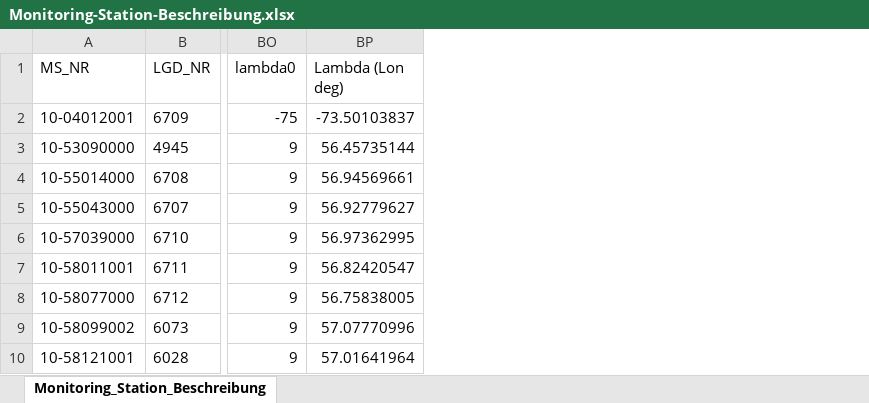
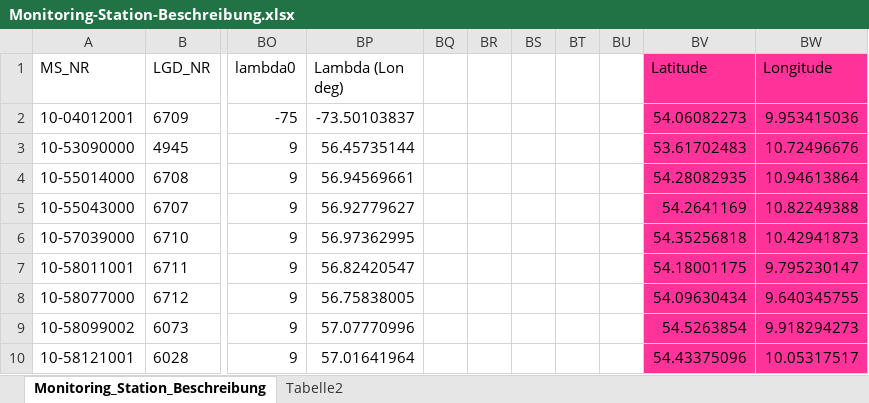
Before and after one commit to JohannesTimm/HyChem17, an Excel workbook: Homework2017/Monitoring-Station-Beschreibung.xlsx, sheet Monitoring_Station_Beschreibung, drawn as a sheet; only a part is shown, gaps mark what is left out; values as stored, in another font and other column widths than the file's, no borders; the diff names each change by its address in the sheet, - before the commit and + after, or states it on an @@ line.

```diff
--- a/Homework2017/Monitoring-Station-Beschreibung.xlsx (sheet Monitoring_Station_Beschreibung)
+++ b/Homework2017/Monitoring-Station-Beschreibung.xlsx (sheet Monitoring_Station_Beschreibung)
+sheet tab: Tabelle2
+column BQ, empty
+column BR, empty
+column BS, empty
+column BT, empty
+column BU, empty
+column BV (Latitude), rows 2-10: 54.06082273 | 53.61702483 | 54.28082935 | 54.2641169 | 54.35256818 | 54.18001175 | 54.09630434 | 54.5263854 | 54.43375096
+column BW (Longitude), rows 2-10: 9.953415036 | 10.72496676 | 10.94613864 | 10.82249388 | 10.42941873 | 9.795230147 | 9.640345755 | 9.918294273 | 10.05317517
```
Also changed, not shown: 1 other file.
